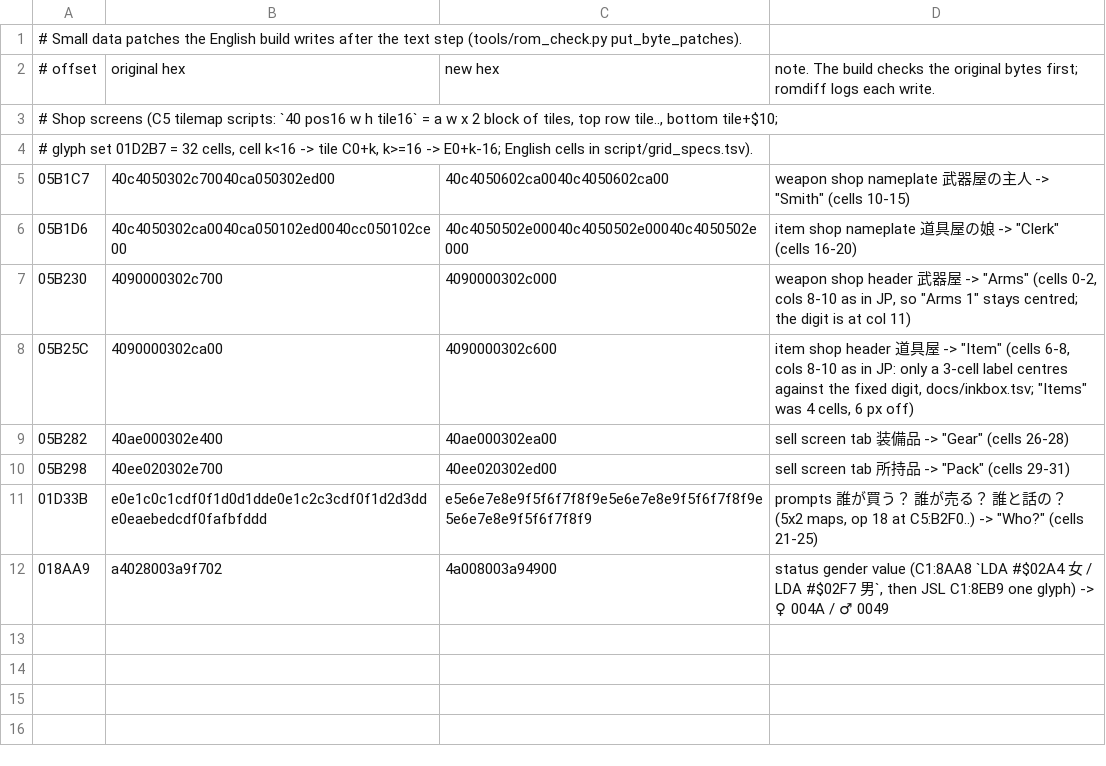
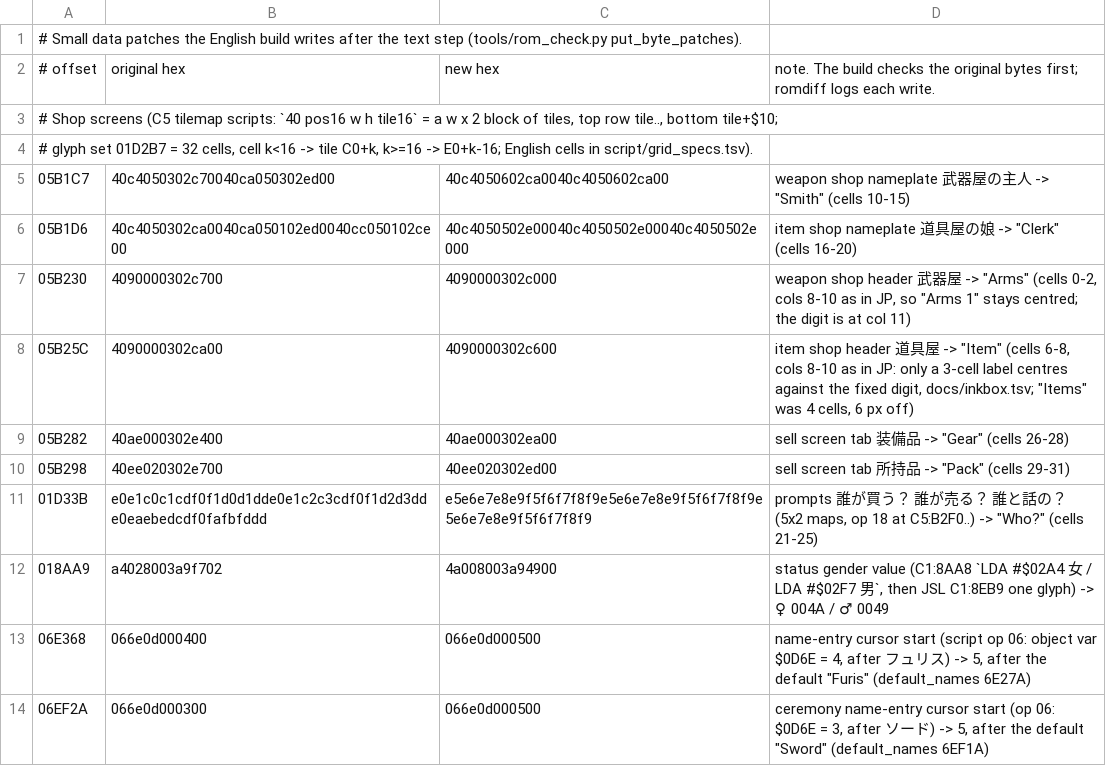
Before and after one commit to minhnhattonthat/bounty-sword-en, a TSV file: script/byte_patches.tsv, drawn as a sheet; the diff names each change by its address in the sheet, - before the commit and + after, or states it on an @@ line.

```diff
--- a/script/byte_patches.tsv
+++ b/script/byte_patches.tsv
+row 13: 06E368 | 066e0d000400 | 066e0d000500 | name-entry cursor start (script op 06: object var $0D6E = 4, after フュリス) -> 5, after the default "Furis" (default_names 6E27A)
+row 14: 06EF2A | 066e0d000300 | 066e0d000500 | ceremony name-entry cursor start (op 06: $0D6E = 3, after ソード) -> 5, after the default "Sword" (default_names 6EF1A)
```
Also changed, not shown: script/grid_specs.tsv, 10 other files.
